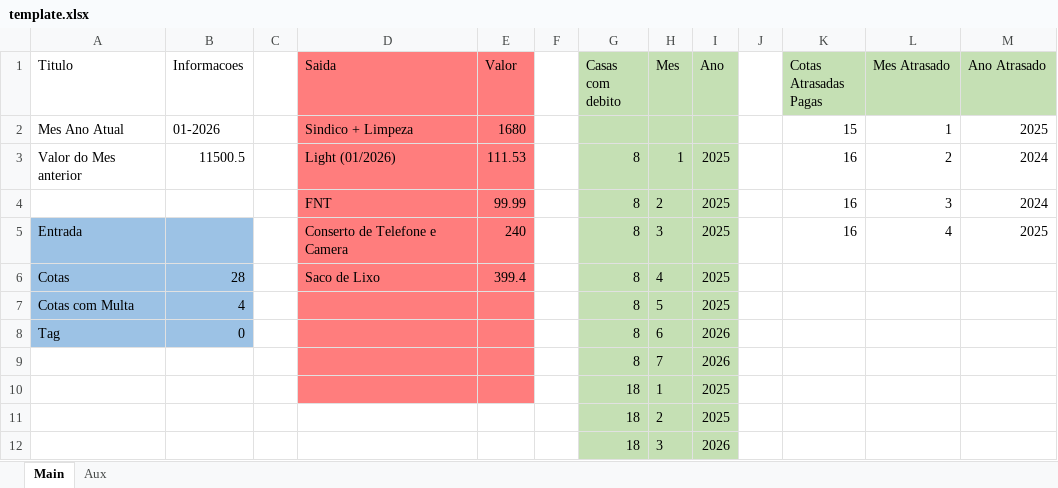
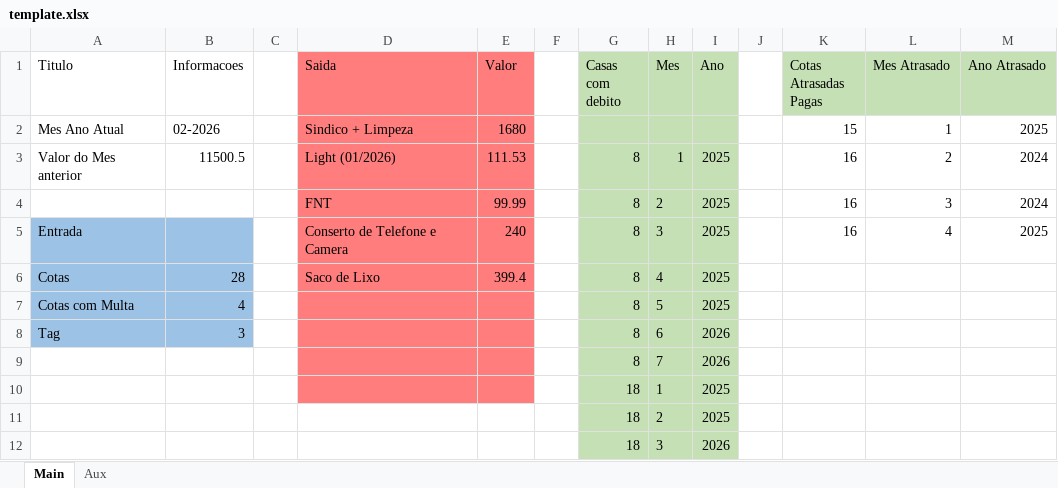
Before and after one commit to rodrigostellitano/condominio-balancete, an Excel workbook: templates/template.xlsx, sheet Main, drawn as a sheet; values as stored, in another font and other column widths than the file's, no borders; the diff names each change by its address in the sheet, - before the commit and + after, or states it on an @@ line.

```diff
--- a/templates/template.xlsx (sheet Main)
+++ b/templates/template.xlsx (sheet Main)
-B2 (Informacoes): 01-2026
+B2 (Informacoes): 02-2026
-B8 (Informacoes): 0
+B8 (Informacoes): 3
```
Also changed, not shown: 10 other files.
